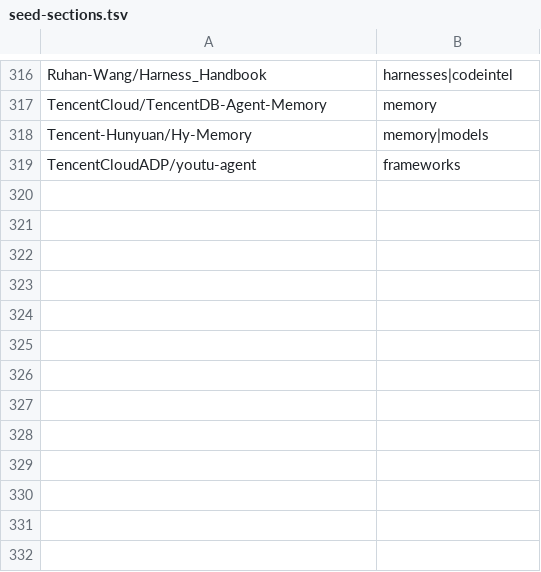
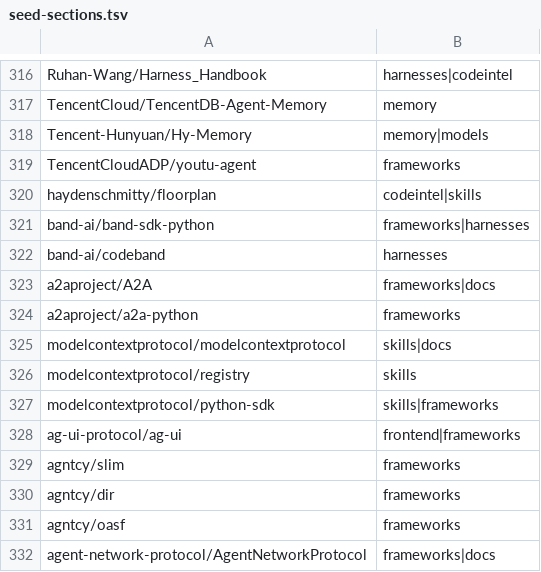
Before and after one commit to thefilesareinthecomputer/dotagents, a TSV file: skills/ai-engineering/resources/seed-sections.tsv, drawn as a sheet; only a part is shown, gaps mark what is left out.

```diff
--- a/skills/ai-engineering/resources/seed-sections.tsv
+++ b/skills/ai-engineering/resources/seed-sections.tsv
@@ -319 +319,14 @@ Tencent-Hunyuan/Hy-Memory	memory|models
 TencentCloudADP/youtu-agent	frameworks
+haydenschmitty/floorplan	codeintel|skills
+band-ai/band-sdk-python	frameworks|harnesses
+band-ai/codeband	harnesses
+a2aproject/A2A	frameworks|docs
+a2aproject/a2a-python	frameworks
+modelcontextprotocol/modelcontextprotocol	skills|docs
+modelcontextprotocol/registry	skills
+modelcontextprotocol/python-sdk	skills|frameworks
+ag-ui-protocol/ag-ui	frontend|frameworks
+agntcy/slim	frameworks
+agntcy/dir	frameworks
+agntcy/oasf	frameworks
+agent-network-protocol/AgentNetworkProtocol	frameworks|docs
```
Also changed, not shown: skills/ai-engineering/resources/_conflicts.tsv, skills/ai-engineering/resources/catalog.tsv, 52 other files.
